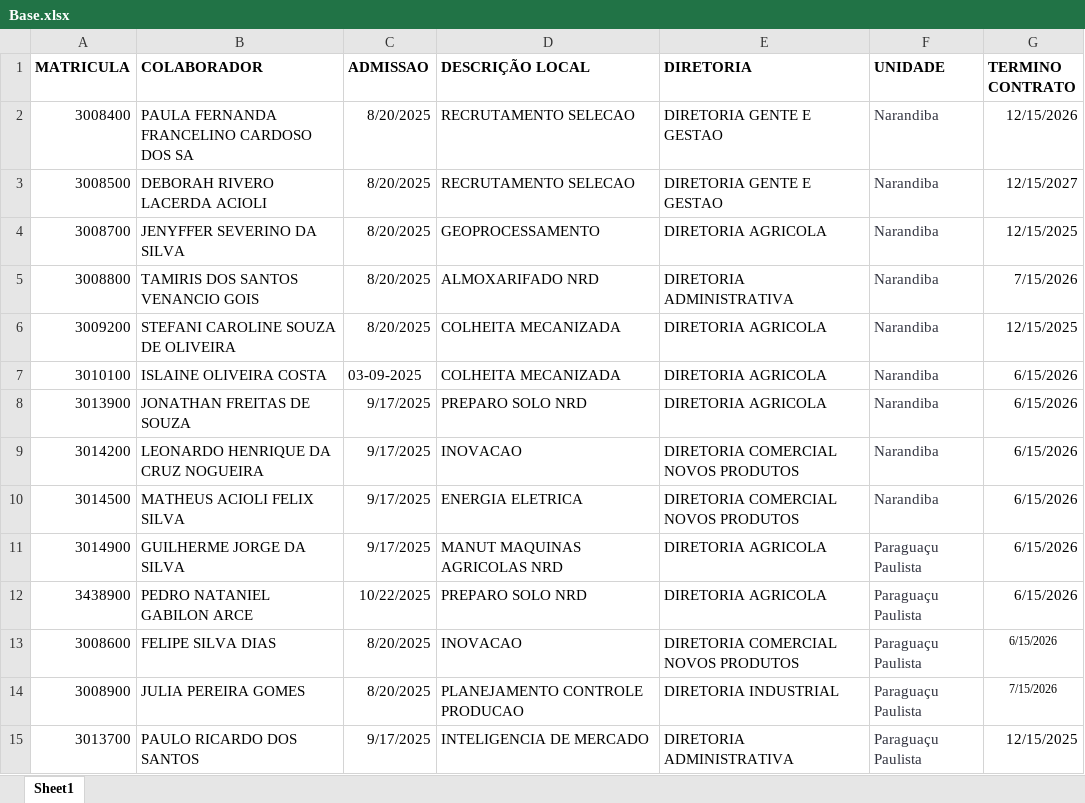
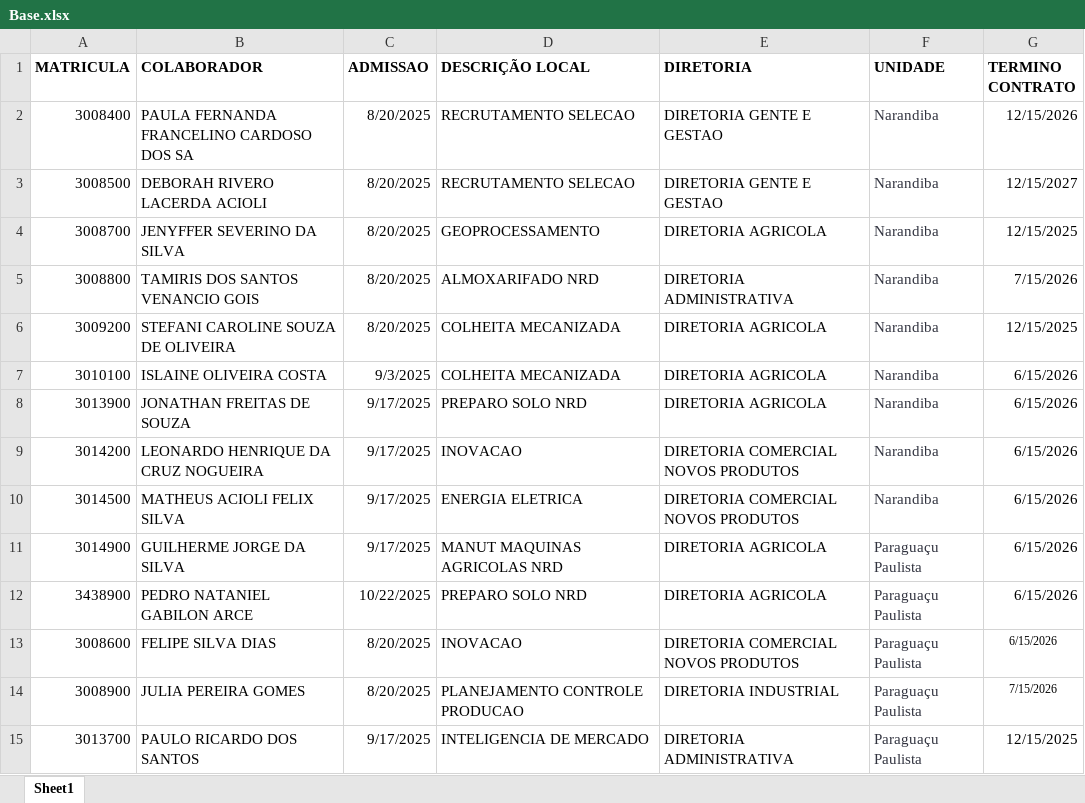
Before and after one commit to maiconbahls/estagiococal, an Excel workbook: Base.xlsx, sheet Sheet1, drawn as a sheet; values as stored, in another font and other column widths than the file's, no borders; the diff names each change by its address in the sheet, - before the commit and + after, or states it on an @@ line.

Commit message:
Add files via upload

```diff
--- a/Base.xlsx (sheet Sheet1)
+++ b/Base.xlsx (sheet Sheet1)
-C7 (ADMISSAO): 03-09-2025
+C7 (ADMISSAO): 9/3/2025
```
